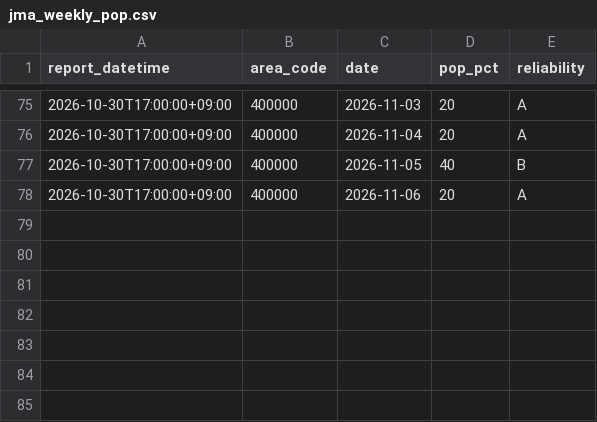
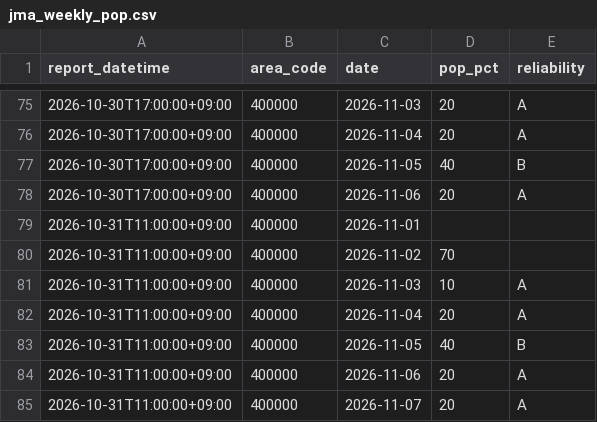
Before and after one commit to yohei-washizaki/fukuoka-dam-outlook, a CSV file: data/normalized/jma_weekly_pop.csv, drawn as a sheet; only a part is shown, gaps mark what is left out.

```diff
--- a/data/normalized/jma_weekly_pop.csv
+++ b/data/normalized/jma_weekly_pop.csv
@@ -78 +78,8 @@ report_datetime,area_code,date,pop_pct,reliability
 2026-10-30T17:00:00+09:00,400000,2026-11-06,20,A
+2026-10-31T11:00:00+09:00,400000,2026-11-01,,
+2026-10-31T11:00:00+09:00,400000,2026-11-02,70,
+2026-10-31T11:00:00+09:00,400000,2026-11-03,10,A
+2026-10-31T11:00:00+09:00,400000,2026-11-04,20,A
+2026-10-31T11:00:00+09:00,400000,2026-11-05,40,B
+2026-10-31T11:00:00+09:00,400000,2026-11-06,20,A
+2026-10-31T11:00:00+09:00,400000,2026-11-07,20,A
```
Also changed, not shown: data/normalized/jma_weekly_precip_normal.csv, data/normalized/precip_daily.csv.
